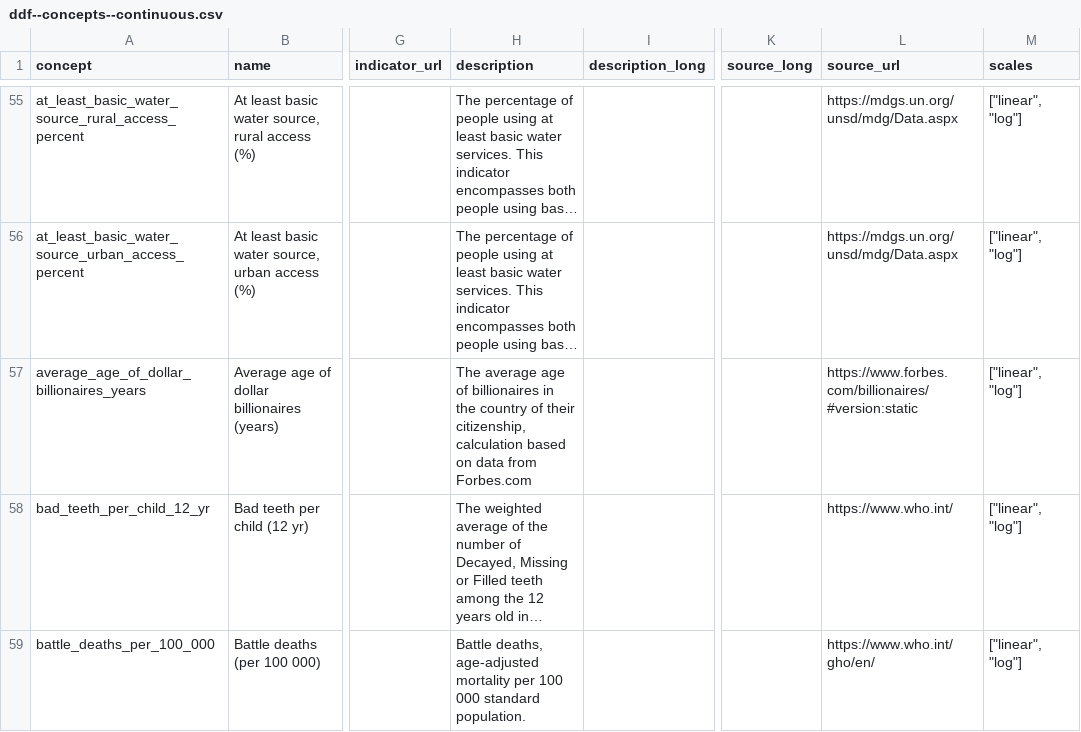
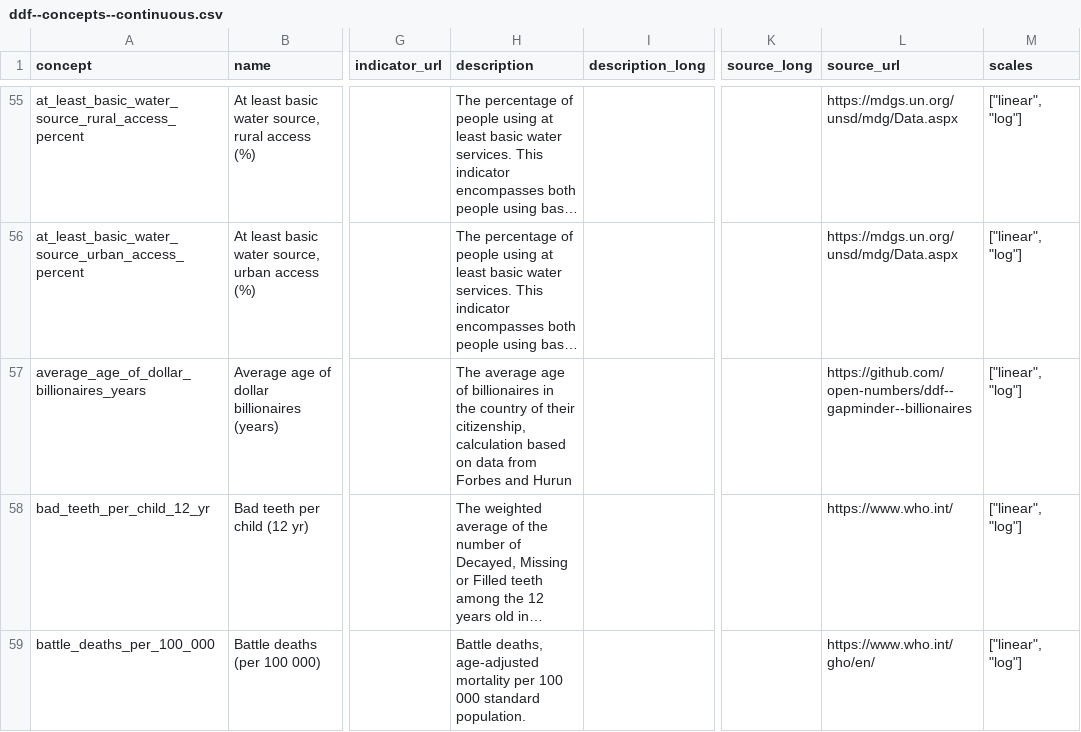
Before and after one commit to open-numbers/ddf--gapminder--ontology, a CSV file: ddf--concepts--continuous.csv, drawn as a sheet; only a part is shown, gaps mark what is left out; long unchanged cells end in …; the diff covers the shown part only; the diff names each change by its address in the sheet, - before the commit and + after, or states it on an @@ line.

Commit message:
update billionaires indicators

```diff
--- a/ddf--concepts--continuous.csv
+++ b/ddf--concepts--continuous.csv
-H57 (description): …data from Forbes.com
+H57 (description): …data from Forbes and Hurun
-L57 (source_url): https://www.forbes.com/billionaires/#version:static
+L57 (source_url): https://github.com/open-numbers/ddf--gapminder--billionaires
```
Also changed, not shown: 4 edited cells elsewhere in this file.
